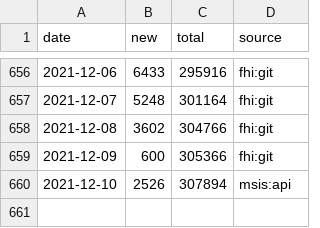
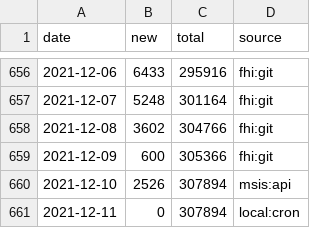
Before and after one commit to frefrik/covid19norge-data, a CSV file: data/confirmed.csv, drawn as a sheet; only a part is shown, gaps mark what is left out; the diff names each change by its address in the sheet, - before the commit and + after, or states it on an @@ line.

```diff
--- a/data/confirmed.csv
+++ b/data/confirmed.csv
+row 661: 2021-12-11 | 0 | 307894 | local:cron
```
Also changed, not shown: 2 other files.
